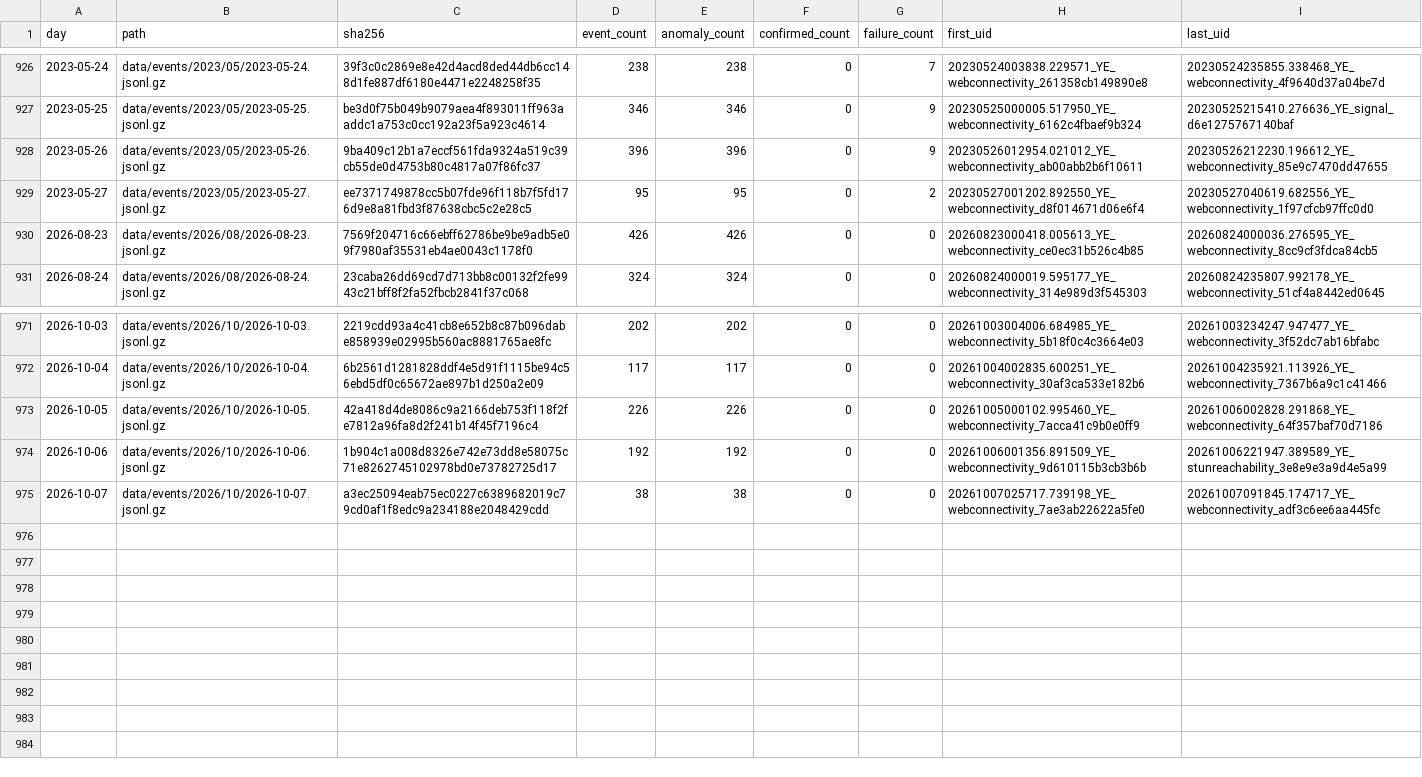
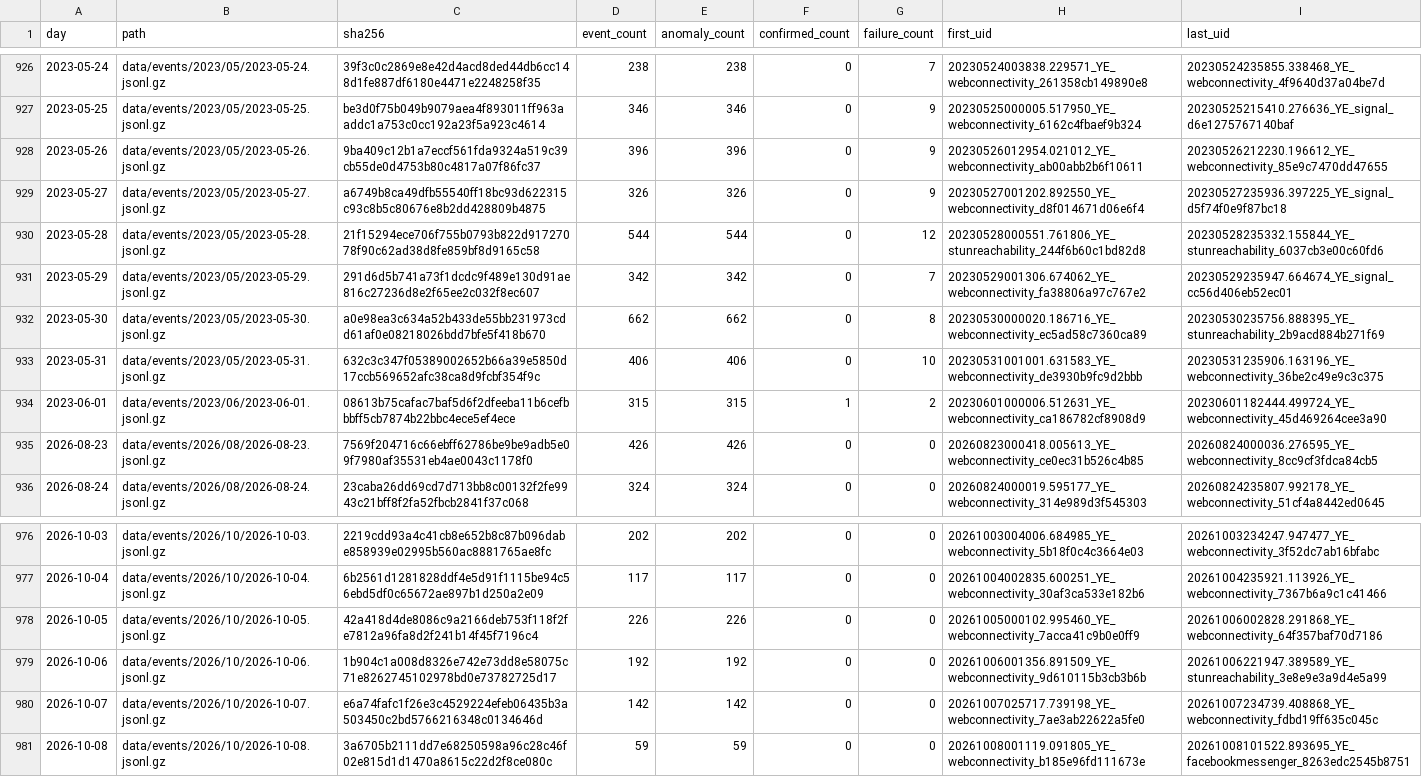
Before and after one commit to FreeTheDotYE/ye-censorship-evidence, a CSV file: data/events/index.csv, drawn as a sheet; only a part is shown, gaps mark what is left out.

Commit message:
data: update OONI evidence

```diff
--- a/data/events/index.csv
+++ b/data/events/index.csv
@@ -928,3 +928,8 @@ day,path,sha256,event_count,anomaly_count,confirmed_count,failure_count,first_ui
 2023-05-26,data/events/2023/05/2023-05-26.jsonl.gz,9ba409c12b1a7eccf561fda9324a519c39cb55de0d4753b80c4817a07f86fc37,396,396,0,9,20230526012954.021012_YE_webconnectivity_ab00abb2b6f10611,20230526212230.196612_YE_webconnectivity_85e9c7470dd47655
-2023-05-27,data/events/2023/05/2023-05-27.jsonl.gz,ee7371749878cc5b07fde96f118b7f5fd176d9e8a81fbd3f87638cbc5c2e28c5,95,95,0,2,20230527001202.892550_YE_webconnectivity_d8f014671d06e6f4,20230527040619.682556_YE_webconnectivity_1f97cfcb97ffc0d0
+2023-05-27,data/events/2023/05/2023-05-27.jsonl.gz,a6749b8ca49dfb55540ff18bc93d622315c93c8b5c80676e8b2dd428809b4875,326,326,0,9,20230527001202.892550_YE_webconnectivity_d8f014671d06e6f4,20230527235936.397225_YE_signal_d5f74f0e9f87bc18
+2023-05-28,data/events/2023/05/2023-05-28.jsonl.gz,21f15294ece706f755b0793b822d91727078f90c62ad38d8fe859bf8d9165c58,544,544,0,12,20230528000551.761806_YE_stunreachability_244f6b60c1bd82d8,20230528235332.155844_YE_stunreachability_6037cb3e00c60fd6
+2023-05-29,data/events/2023/05/2023-05-29.jsonl.gz,291d6d5b741a73f1dcdc9f489e130d91ae816c27236d8e2f65ee2c032f8ec607,342,342,0,7,20230529001306.674062_YE_webconnectivity_fa38806a97c767e2,20230529235947.664674_YE_signal_cc56d406eb52ec01
+2023-05-30,data/events/2023/05/2023-05-30.jsonl.gz,a0e98ea3c634a52b433de55bb231973cdd61af0e08218026bdd7bfe5f418b670,662,662,0,8,20230530000020.186716_YE_webconnectivity_ec5ad58c7360ca89,20230530235756.888395_YE_stunreachability_2b9acd884b271f69
+2023-05-31,data/events/2023/05/2023-05-31.jsonl.gz,632c3c347f05389002652b66a39e5850d17ccb569652afc38ca8d9fcbf354f9c,406,406,0,10,20230531001001.631583_YE_webconnectivity_de3930b9fc9d2bbb,20230531235906.163196_YE_webconnectivity_36be2c49e9c3c375
+2023-06-01,data/events/2023/06/2023-06-01.jsonl.gz,08613b75cafac7baf5d6f2dfeeba11b6cefbbbff5cb7874b22bbc4ece5ef4ece,315,315,1,2,20230601000006.512631_YE_webconnectivity_ca186782cf8908d9,20230601182444.499724_YE_webconnectivity_45d469264cee3a90
 2026-08-23,data/events/2026/08/2026-08-23.jsonl.gz,7569f204716c66ebff62786be9be9adb5e09f7980af35531eb4ae0043c1178f0,426,426,0,0,20260823000418.005613_YE_webconnectivity_ce0ec31b526c4b85,20260824000036.276595_YE_webconnectivity_8cc9cf3fdca84cb5
@@ -974,2 +979,3 @@ day,path,sha256,event_count,anomaly_count,confirmed_count,failure_count,first_ui
 2026-10-06,data/events/2026/10/2026-10-06.jsonl.gz,1b904c1a008d8326e742e73dd8e58075c71e8262745102978bd0e73782725d17,192,192,0,0,20261006001356.891509_YE_webconnectivity_9d610115b3cb3b6b,20261006221947.389589_YE_stunreachability_3e8e9e3a9d4e5a99
-2026-10-07,data/events/2026/10/2026-10-07.jsonl.gz,a3ec25094eab75ec0227c6389682019c79cd0af1f8edc9a234188e2048429cdd,38,38,0,0,20261007025717.739198_YE_webconnectivity_7ae3ab22622a5fe0,20261007091845.174717_YE_webconnectivity_adf3c6ee6aa445fc
+2026-10-07,data/events/2026/10/2026-10-07.jsonl.gz,e6a74fafc1f26e3c4529224efeb06435b3a503450c2bd5766216348c0134646d,142,142,0,0,20261007025717.739198_YE_webconnectivity_7ae3ab22622a5fe0,20261007234739.408868_YE_webconnectivity_fdbd19ff635c045c
+2026-10-08,data/events/2026/10/2026-10-08.jsonl.gz,3a6705b2111dd7e68250598a96c28c46f02e815d1d1470a8615c22d2f8ce080c,59,59,0,0,20261008001119.091805_YE_webconnectivity_b185e96fd111673e,20261008101522.893695_YE_facebookmessenger_8263edc2545b8751
```
Also changed, not shown: data/aggregates/daily_by_network.csv, data/aggregates/daily_by_test.csv, 11 other files.
